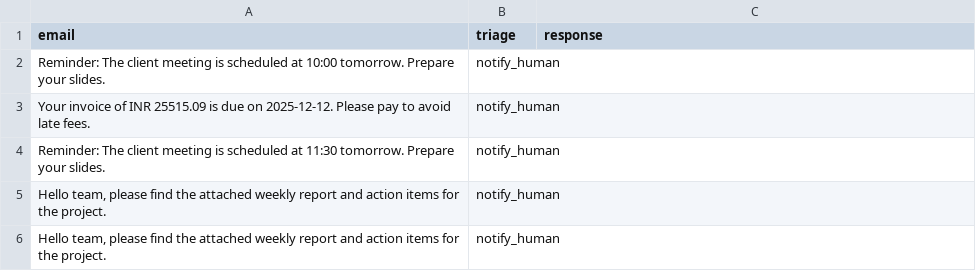
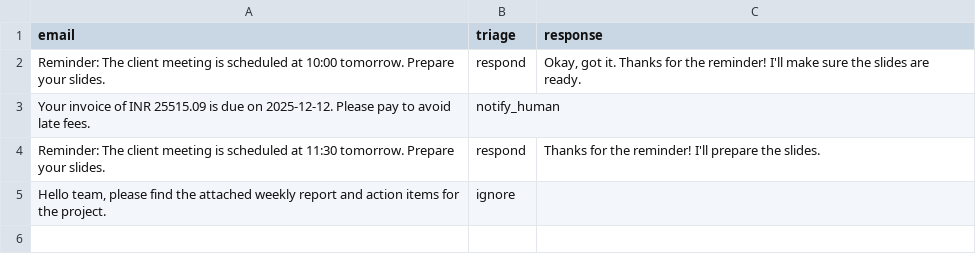
Before and after one commit to springboardmentor74219x/infosys-langgraph-email-assistant-group2, a CSV file: data/milestone1_output.csv, drawn as a sheet.

Commit message:
UPDATED FINAL MILESTONE-1

```diff
--- a/data/milestone1_output.csv
+++ b/data/milestone1_output.csv
@@ -1,6 +1,5 @@
 email,triage,response
-Reminder: The client meeting is scheduled at 10:00 tomorrow. Prepare your slides.,notify_human,
+Reminder: The client meeting is scheduled at 10:00 tomorrow. Prepare your slides.,respond,"Okay, got it. Thanks for the reminder! I'll make sure the slides are ready."
 Your invoice of INR 25515.09 is due on 2025-12-12. Please pay to avoid late fees.,notify_human,
-Reminder: The client meeting is scheduled at 11:30 tomorrow. Prepare your slides.,notify_human,
-"Hello team, please find the attached weekly report and action items for the project.",notify_human,
-"Hello team, please find the attached weekly report and action items for the project.",notify_human,
+Reminder: The client meeting is scheduled at 11:30 tomorrow. Prepare your slides.,respond,Thanks for the reminder! I'll prepare the slides.
+"Hello team, please find the attached weekly report and action items for the project.",ignore,
```
Also changed, not shown: 2 other files.
